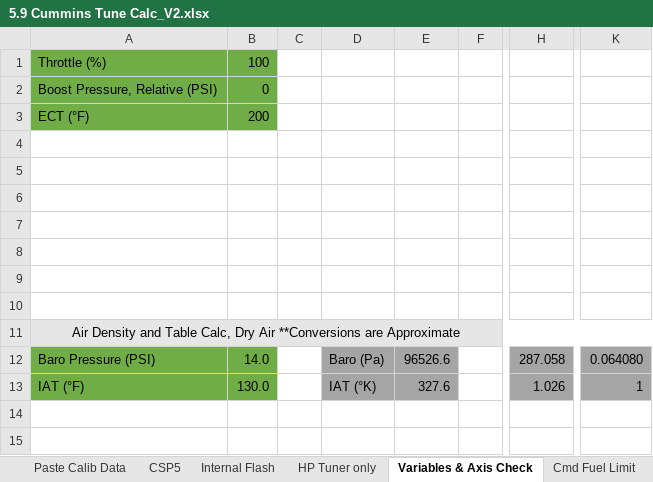
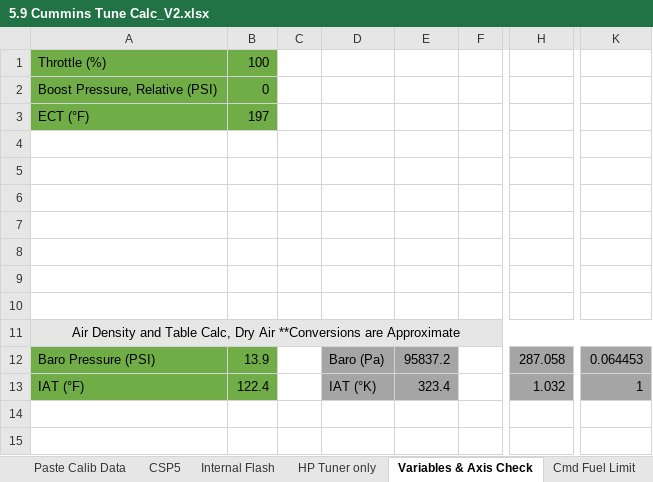
Before and after one commit to akudlacek/cummins_tuning_calc, an Excel workbook: 5.9 Cummins Tune Calc_V2.xlsx, sheet Variables & Axis Check, drawn as a sheet; only a part is shown, gaps mark what is left out; values as stored, in another font and other column widths than the file's, no borders; conditional formats not drawn; the diff names each change by its address in the sheet, - before the commit and + after, or states it on an @@ line.

```diff
--- a/5.9 Cummins Tune Calc_V2.xlsx (sheet Variables & Axis Check)
+++ b/5.9 Cummins Tune Calc_V2.xlsx (sheet Variables & Axis Check)
-B3: 200
+B3: 197
-B12: 14.0
+B12: 13.9
-E12: 96526.6
+E12: 95837.2
-K12: 0.064080
+K12: 0.064453
-B13: 130.0
+B13: 122.4
-E13: 327.6
+E13: 323.4
-H13: 1.026
+H13: 1.032
```
Also changed, not shown: sheet Fuel Pressure Calc, sheet HP Tuner only, sheet Pilot Injection, sheet Cmd Fuel Limit, sheet Internal Flash.
